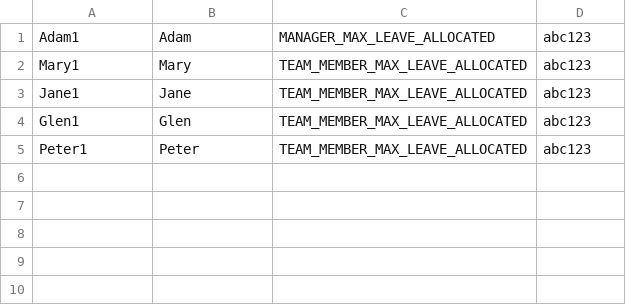
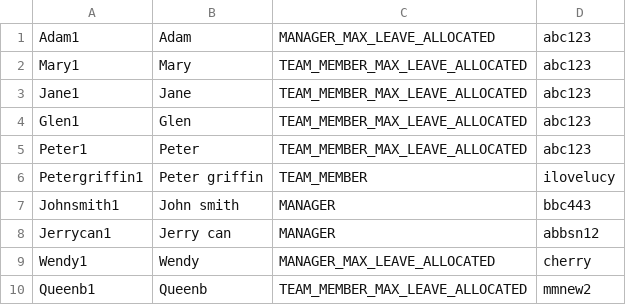
Before and after one commit to chrismyhub/terminal_app, a CSV file: staff.csv, drawn as a sheet; the diff names each change by its address in the sheet, - before the commit and + after, or states it on an @@ line.

Commit message:
create staff feature complete

```diff
--- a/staff.csv
+++ b/staff.csv
+row 6: Petergriffin1 | Peter griffin | TEAM_MEMBER | ilovelucy
+row 7: Johnsmith1 | John smith | MANAGER | bbc443
+row 8: Jerrycan1 | Jerry can | MANAGER | abbsn12
+row 9: Wendy1 | Wendy | MANAGER_MAX_LEAVE_ALLOCATED | cherry
+row 10: Queenb1 | Queenb | TEAM_MEMBER_MAX_LEAVE_ALLOCATED | mmnew2
```
Also changed, not shown: 4 other files.
